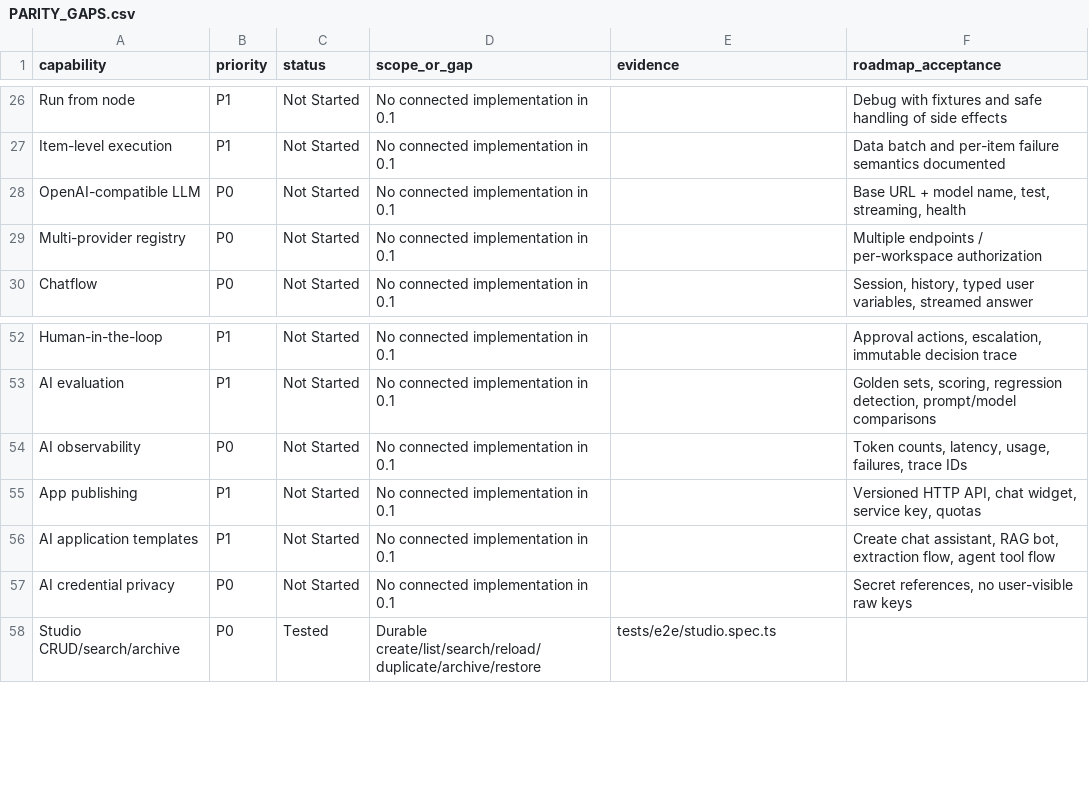
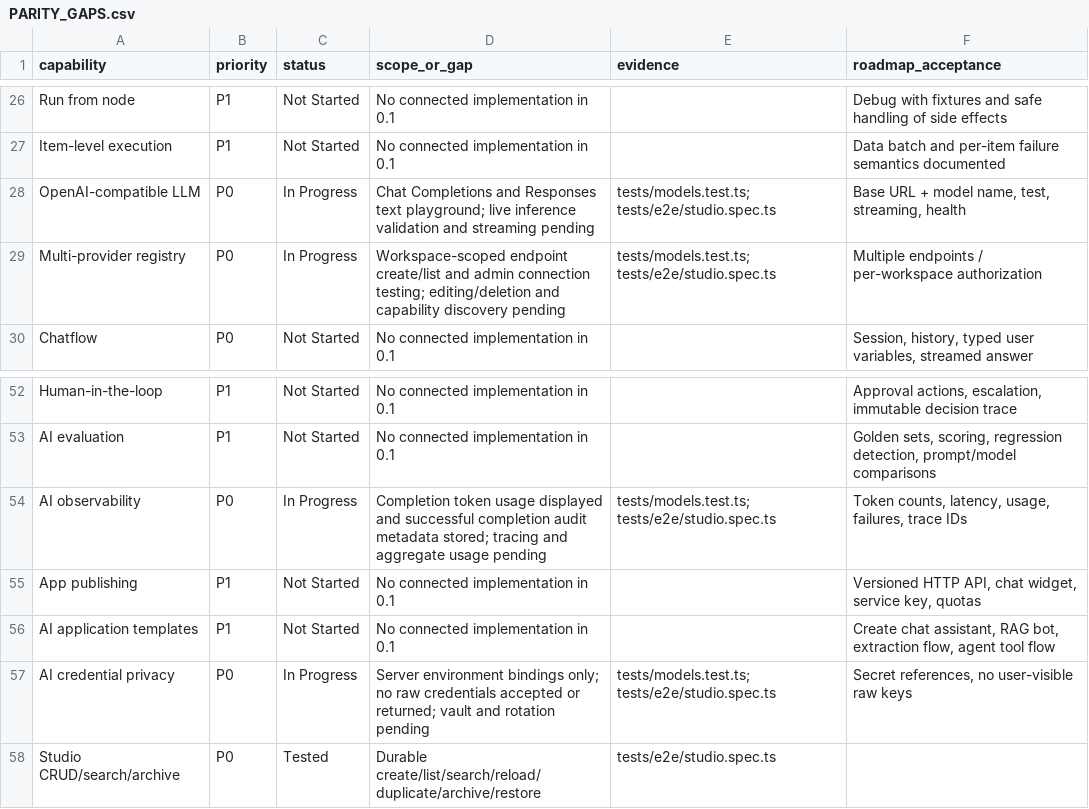
Before and after one commit to alharith90/Floxi.SI, a CSV file: docs/PARITY_GAPS.csv, drawn as a sheet; only a part is shown, gaps mark what is left out.

Commit message:
Connect model registry and text inference playground

```diff
--- a/docs/PARITY_GAPS.csv
+++ b/docs/PARITY_GAPS.csv
@@ -27,4 +27,4 @@ Run from node,P1,Not Started,No connected implementation in 0.1,,Debug with fixt
 Item-level execution,P1,Not Started,No connected implementation in 0.1,,Data batch and per-item failure semantics documented
-OpenAI-compatible LLM,P0,Not Started,No connected implementation in 0.1,,"Base URL + model name, test, streaming, health"
-Multi-provider registry,P0,Not Started,No connected implementation in 0.1,,Multiple endpoints / per-workspace authorization
+OpenAI-compatible LLM,P0,In Progress,Chat Completions and Responses text playground; live inference validation and streaming pending,tests/models.test.ts; tests/e2e/studio.spec.ts,"Base URL + model name, test, streaming, health"
+Multi-provider registry,P0,In Progress,Workspace-scoped endpoint create/list and admin connection testing; editing/deletion and capability discovery pending,tests/models.test.ts; tests/e2e/studio.spec.ts,Multiple endpoints / per-workspace authorization
 Chatflow,P0,Not Started,No connected implementation in 0.1,,"Session, history, typed user variables, streamed answer"
@@ -53,6 +53,6 @@ Human-in-the-loop,P1,Not Started,No connected implementation in 0.1,,"Approval a
 AI evaluation,P1,Not Started,No connected implementation in 0.1,,"Golden sets, scoring, regression detection, prompt/model comparisons"
-AI observability,P0,Not Started,No connected implementation in 0.1,,"Token counts, latency, usage, failures, trace IDs"
+AI observability,P0,In Progress,Completion token usage displayed and successful completion audit metadata stored; tracing and aggregate usage pending,tests/models.test.ts; tests/e2e/studio.spec.ts,"Token counts, latency, usage, failures, trace IDs"
 App publishing,P1,Not Started,No connected implementation in 0.1,,"Versioned HTTP API, chat widget, service key, quotas"
 AI application templates,P1,Not Started,No connected implementation in 0.1,,"Create chat assistant, RAG bot, extraction flow, agent tool flow"
-AI credential privacy,P0,Not Started,No connected implementation in 0.1,,"Secret references, no user-visible raw keys"
+AI credential privacy,P0,In Progress,Server environment bindings only; no raw credentials accepted or returned; vault and rotation pending,tests/models.test.ts; tests/e2e/studio.spec.ts,"Secret references, no user-visible raw keys"
 Studio CRUD/search/archive,P0,Tested,Durable create/list/search/reload/duplicate/archive/restore,tests/e2e/studio.spec.ts,
```
Also changed, not shown: 25 other files.
